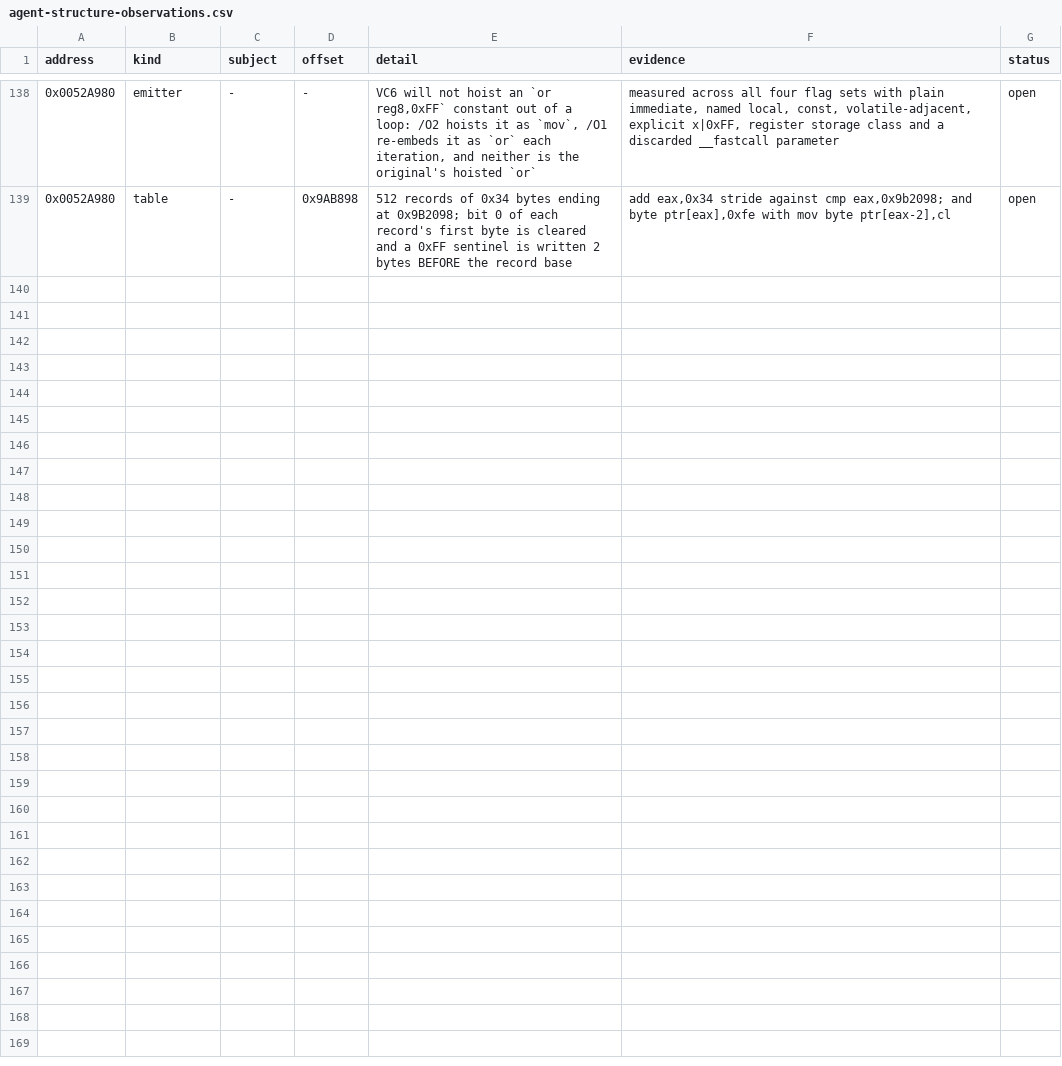
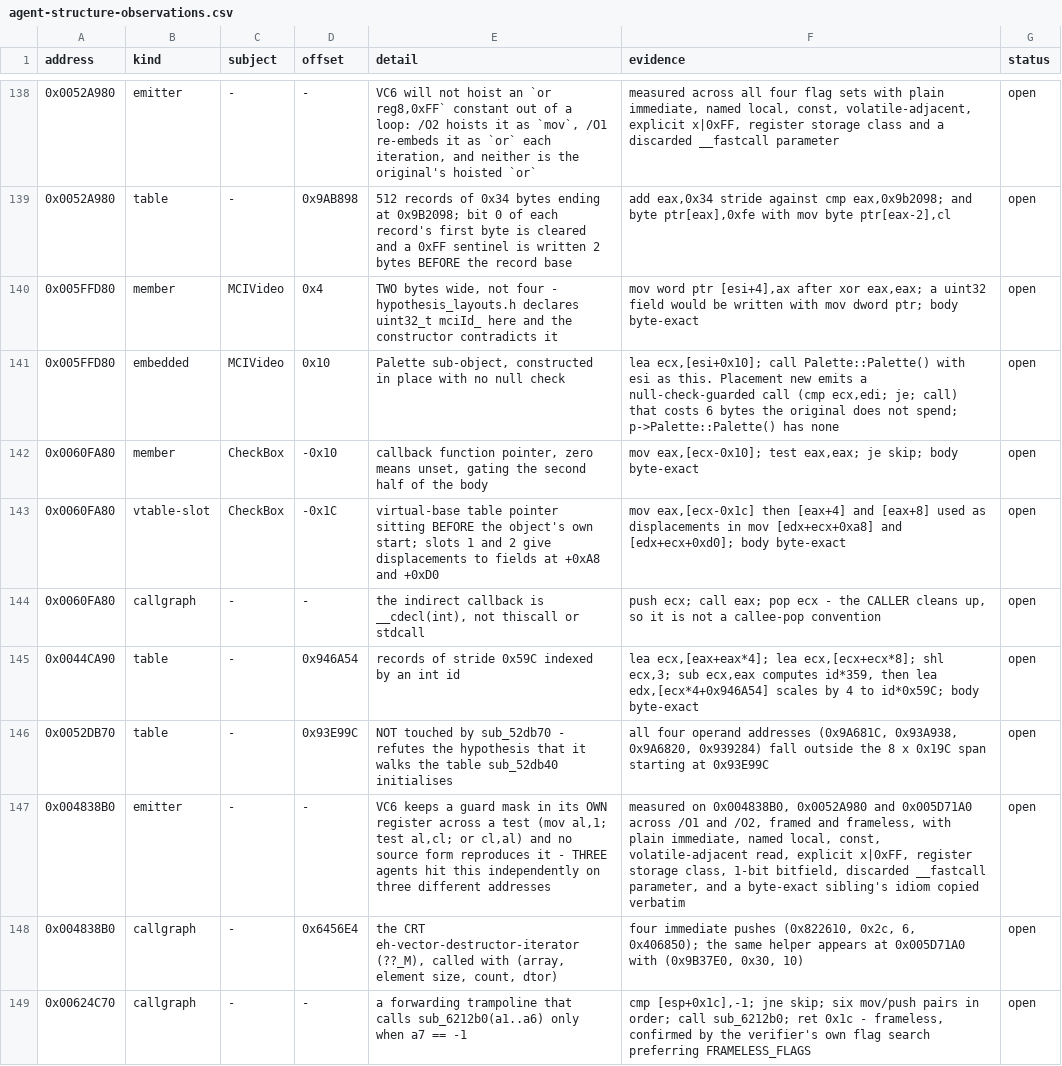
Before and after one commit to fran6co/OpenSMACX, a CSV file: docs/recovery/agent-structure-observations.csv, drawn as a sheet; only a part is shown, gaps mark what is left out; the diff names each change by its address in the sheet, - before the commit and + after, or states it on an @@ line.

Commit message:
teach the brief the five walls, and raise the floor to 867
Three separate agents independently spent most of their budget on the SAME
divergence: the original holds a guard mask in its own register across a test
(`mov al,1; test al,cl; or cl,al`) where VC6 folds the mask into an immediate
and reuses one register. Between them they ruled it out across /O1 and /O2,
framed and frameless, with a plain immediate, a named local, a `const`, a
`volatile`-adjacent read, an explicit `x|0xFF`, the `register` storage class,
a 1-bit bitfield, a discarded `__fastcall` parameter, and a byte-exact
sibling's idiom copied verbatim. It is a scheduling choice the source does not
control.

Nothing carried that from one agent to the next. The observations CSV is the
record, but no agent reads it - the BRIEF is the channel, so the walls go
there: that one, the fixed order inside a `rep stosd` setup, the inlined bare
x87 opcode, the missing sibling `jmp` for an indirect thiscall dispatch, and a
span that excludes its own `ret` because of a cross-function `/Gy` fold.

Writing it cost three test failures, and they were right. `test_it_stays_small`
caps the brief at 6,000 characters and says why: "a brief that grows into a
manual recreates the problem it was written to solve". The first draft was
9,760. The detail belongs in `agent-structure-observations.csv`, which already
has it; the brief gets the one-line form and a name for each wall.

THE FLOOR RISES TO 867 / 17962, FROM A CENSUS. That is +6 over 861 purely from
re-pointing the source locations - six functions that were always byte-exact
and were being scored against text that was not theirs. `--collect` reads 871
because it also measures stored bodies the census cannot see; the census is
the number that gets ratcheted, because it is the one that re-measures
everything.

Also lands 8 byte-exact recoveries - MCIVideo's constructor, the 5-argument
pop_ask forwarder, CheckBox::on_left_double_click, sub_44ca90, sub_590d40,
sub_5d6350, and both SpriteBox::init overloads - and 20 observations. Two
worth reading: `MCIVideo::mciId_` is declared `uint32_t` in
`hypothesis_layouts.h` and the constructor writes it with `mov word ptr`, so
it is two bytes; and `CheckBox` reaches a virtual base through a vbptr at
-0x1c whose slots 1 and 2 give displacements to fields at +0xA8 and +0xD0.

2,440 tests pass.

```diff
--- a/docs/recovery/agent-structure-observations.csv
+++ b/docs/recovery/agent-structure-observations.csv
+row 140: 0x005FFD80 | member | MCIVideo | 0x4 | TWO bytes wide, not four - hypothesis_layouts.h declares uint32_t mciId_ here and the constructor contradicts it | mov word ptr [esi+4],ax after xor eax,eax; a uint32 field would be written with mov dword ptr; body byte-exact | open
+row 141: 0x005FFD80 | embedded | MCIVideo | 0x10 | Palette sub-object, constructed in place with no null check | lea ecx,[esi+0x10]; call Palette::Palette() with esi as this. Placement new emits a null-check-guarded call (cmp ecx,edi; je; call) that costs 6 bytes the original does not spend; p->Palette::Palette() has none | open
+row 142: 0x0060FA80 | member | CheckBox | -0x10 | callback function pointer, zero means unset, gating the second half of the body | mov eax,[ecx-0x10]; test eax,eax; je skip; body byte-exact | open
+row 143: 0x0060FA80 | vtable-slot | CheckBox | -0x1C | virtual-base table pointer sitting BEFORE the object's own start; slots 1 and 2 give displacements to fields at +0xA8 and +0xD0 | mov eax,[ecx-0x1c] then [eax+4] and [eax+8] used as displacements in mov [edx+ecx+0xa8] and [edx+ecx+0xd0]; body byte-exact | open
+row 144: 0x0060FA80 | callgraph | - | - | the indirect callback is __cdecl(int), not thiscall or stdcall | push ecx; call eax; pop ecx - the CALLER cleans up, so it is not a callee-pop convention | open
+row 145: 0x0044CA90 | table | - | 0x946A54 | records of stride 0x59C indexed by an int id | lea ecx,[eax+eax*4]; lea ecx,[ecx+ecx*8]; shl ecx,3; sub ecx,eax computes id*359, then lea edx,[ecx*4+0x946A54] scales by 4 to id*0x59C; body byte-exact | open
+row 146: 0x0052DB70 | table | - | 0x93E99C | NOT touched by sub_52db70 - refutes the hypothesis that it walks the table sub_52db40 initialises | all four operand addresses (0x9A681C, 0x93A938, 0x9A6820, 0x939284) fall outside the 8 x 0x19C span starting at 0x93E99C | open
+row 147: 0x004838B0 | emitter | - | - | VC6 keeps a guard mask in its OWN register across a test (mov al,1; test al,cl; or cl,al) and no source form reproduces it - THREE agents hit this independently on three different addresses | measured on 0x004838B0, 0x0052A980 and 0x005D71A0 across /O1 and /O2, framed and frameless, with plain immediate, named local, const, volatile-adjacent read, explicit x|0xFF, register storage class, 1-bit bitfield, discarded __fastcall parameter, and a byte-exact sibling's idiom copied verbatim | open
+row 148: 0x004838B0 | callgraph | - | 0x6456E4 | the CRT eh-vector-destructor-iterator (??_M), called with (array, element size, count, dtor) | four immediate pushes (0x822610, 0x2c, 6, 0x406850); the same helper appears at 0x005D71A0 with (0x9B37E0, 0x30, 10) | open
+row 149: 0x00624C70 | callgraph | - | - | a forwarding trampoline that calls sub_6212b0(a1..a6) only when a7 == -1 | cmp [esp+0x1c],-1; jne skip; six mov/push pairs in order; call sub_6212b0; ret 0x1c - frameless, confirmed by the verifier's own flag search preferring FRAMELESS_FLAGS | open
```
Also changed, not shown: 7 other files.
